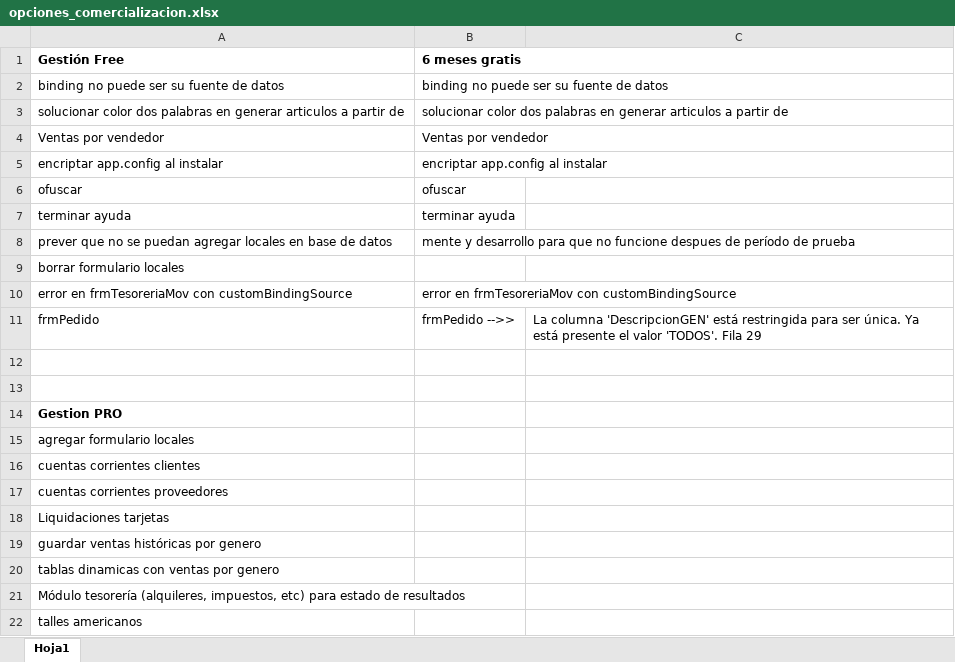
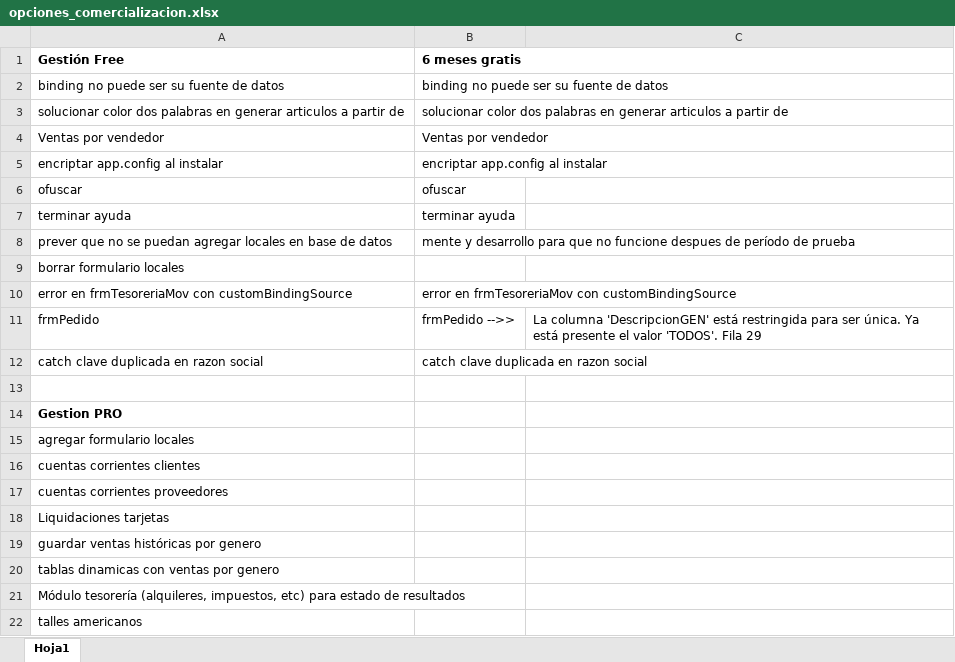
Before and after one commit to BenjaOtero/gestion-desktop, an Excel workbook: Varios/opciones_comercializacion.xlsx, sheet Hoja1, drawn as a sheet; values as stored, in another font and other column widths than the file's, no borders; the diff names each change by its address in the sheet, - before the commit and + after, or states it on an @@ line.

```diff
--- a/Varios/opciones_comercializacion.xlsx (sheet Hoja1)
+++ b/Varios/opciones_comercializacion.xlsx (sheet Hoja1)
-row 12: (empty)
+row 12: catch clave duplicada en razon social | catch clave duplicada en razon social
```
